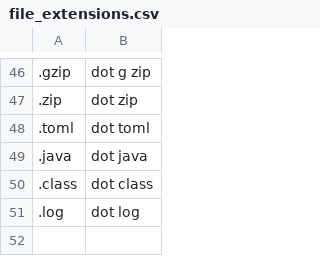
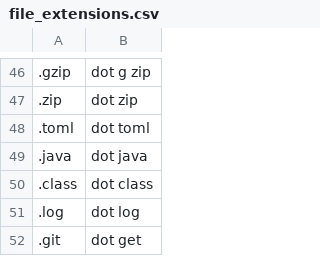
Before and after one commit to NonsenseRemedy/community, a CSV file: settings/file_extensions.csv, drawn as a sheet; only a part is shown, gaps mark what is left out; the diff names each change by its address in the sheet, - before the commit and + after, or states it on an @@ line.

Commit message:
add .git file extension

```diff
--- a/settings/file_extensions.csv
+++ b/settings/file_extensions.csv
+row 52: .git | dot get
```
